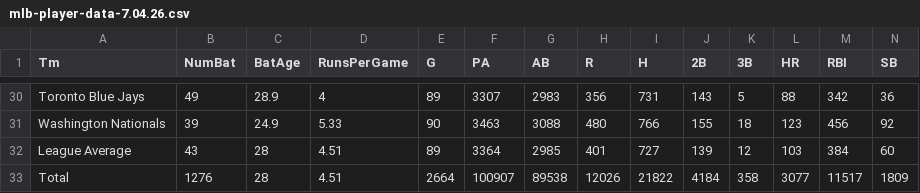
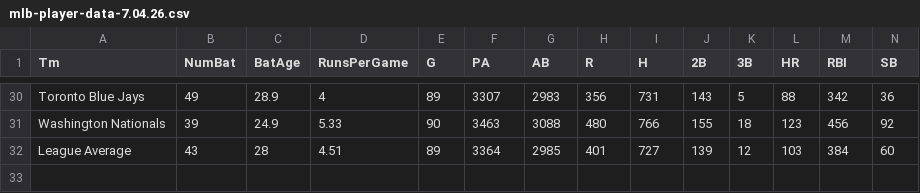
Before and after one commit to professor-best/Belmont-Sports-Analytics-Camp, a CSV file: mlb-player-data-7.04.26.csv, drawn as a sheet; only a part is shown, gaps mark what is left out; rows hold the shown columns only; the diff names each change by its address in the sheet, - before the commit and + after, or states it on an @@ line.

Commit message:
Add files via upload

```diff
--- a/mlb-player-data-7.04.26.csv
+++ b/mlb-player-data-7.04.26.csv
-row 33: Total | 1276 | 28 | 4.51 | 2664 | 100907 | 89538 | 12026 | 21822 | 4184 | 358 | 3077 | 11517 | 1809
```
